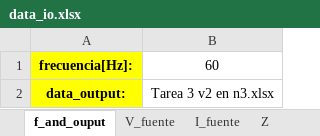
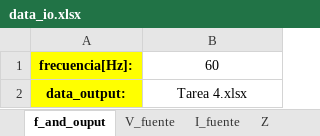
Before and after one commit to GeorgesG69/Proyecto-Final-EC1251-Luisana-Paolo-Georges-, an Excel workbook: data_io.xlsx, sheet f_and_ouput, drawn as a sheet; values as stored, in another font and other column widths than the file's, no borders; the diff names each change by its address in the sheet, - before the commit and + after, or states it on an @@ line.

```diff
--- a/data_io.xlsx (sheet f_and_ouput)
+++ b/data_io.xlsx (sheet f_and_ouput)
-B2: Tarea 3 v2 en n3.xlsx
+B2: Tarea 4.xlsx
```
Also changed, not shown: 1 other file.
